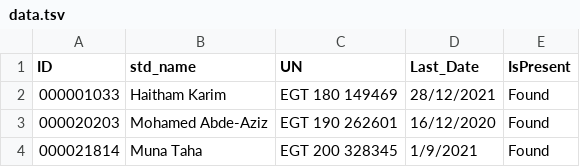
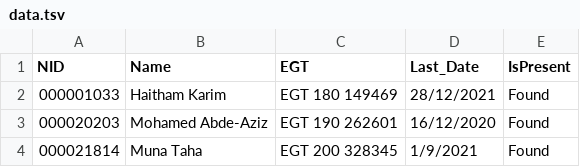
Before and after one commit to MUST-ICDL/icdl-search, a TSV file: data/data.tsv, drawn as a sheet; only a part is shown.

Commit message:
Fix fields names

```diff
--- a/data/data.tsv
+++ b/data/data.tsv
@@ -1,2 +1,2 @@
-ID	std_name	UN	Last_Date	IsPresent
+NID	Name	EGT	Last_Date	IsPresent
 000001033	Haitham Karim	EGT 180 149469	28/12/2021	Found
```
